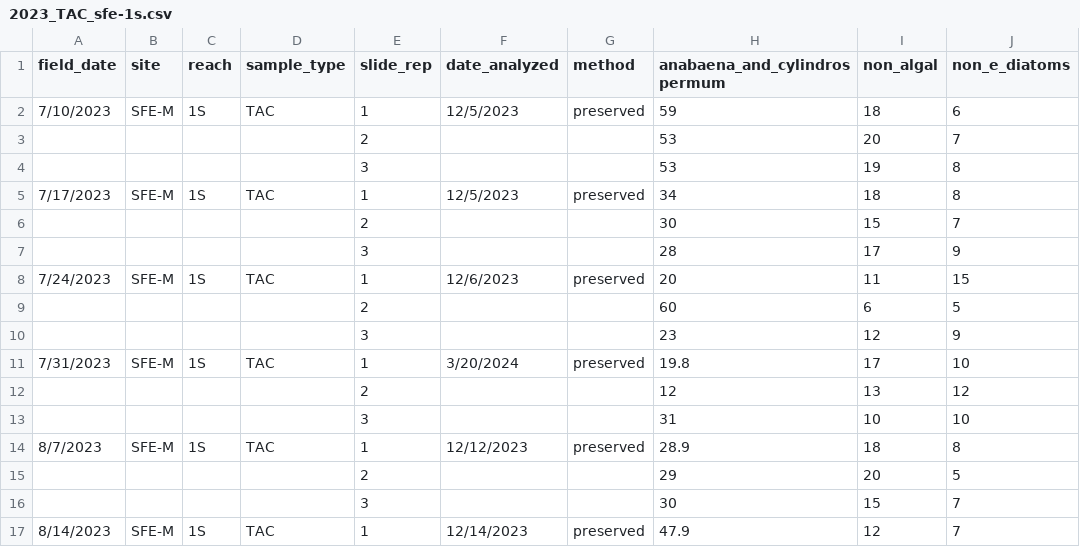
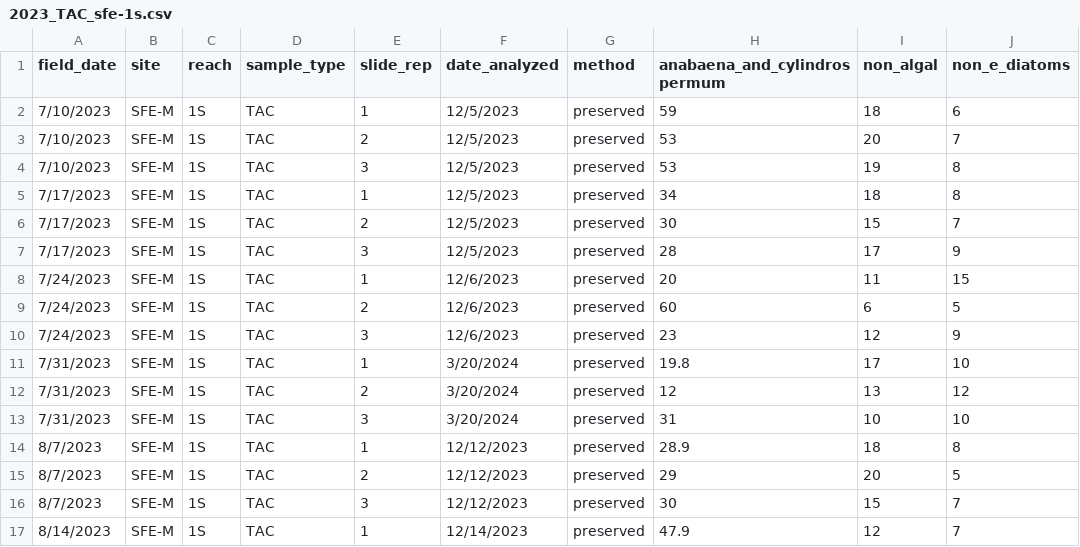
Before and after one commit to jzabrecky/ATX-community-norcal, a CSV file: data/morphological/raw/2023_TAC_sfe-1s.csv, drawn as a sheet; only a part is shown; the diff covers the shown part only; the diff names each change by its address in the sheet, - before the commit and + after, or states it on an @@ line.

Commit message:
manually dragging down csvs values because some are not NAs in R? :(

```diff
--- a/data/morphological/raw/2023_TAC_sfe-1s.csv
+++ b/data/morphological/raw/2023_TAC_sfe-1s.csv
-A3:A4 (field_date): (empty)
+A3:A4 (field_date): 7/10/2023
-B3:B4 (site): (empty)
+B3:B4 (site): SFE-M
-C3:C4 (reach): (empty)
+C3:C4 (reach): 1S
-D3:D4 (sample_type): (empty)
+D3:D4 (sample_type): TAC
-F3:F4 (date_analyzed): (empty)
+F3:F4 (date_analyzed): 12/5/2023
-G3:G4 (method): (empty)
+G3:G4 (method): preserved
-A6:A7 (field_date): (empty)
+A6:A7 (field_date): 7/17/2023
-B6:B7 (site): (empty)
+B6:B7 (site): SFE-M
-C6:C7 (reach): (empty)
+C6:C7 (reach): 1S
-D6:D7 (sample_type): (empty)
+D6:D7 (sample_type): TAC
-F6:F7 (date_analyzed): (empty)
+F6:F7 (date_analyzed): 12/5/2023
-G6:G7 (method): (empty)
+G6:G7 (method): preserved
-A9:A10 (field_date): (empty)
+A9:A10 (field_date): 7/24/2023
-B9:B10 (site): (empty)
+B9:B10 (site): SFE-M
-C9:C10 (reach): (empty)
+C9:C10 (reach): 1S
-D9:D10 (sample_type): (empty)
+D9:D10 (sample_type): TAC
-F9:F10 (date_analyzed): (empty)
+F9:F10 (date_analyzed): 12/6/2023
-G9:G10 (method): (empty)
+G9:G10 (method): preserved
-A12:A13 (field_date): (empty)
+A12:A13 (field_date): 7/31/2023
-B12:B13 (site): (empty)
+B12:B13 (site): SFE-M
-C12:C13 (reach): (empty)
+C12:C13 (reach): 1S
-D12:D13 (sample_type): (empty)
+D12:D13 (sample_type): TAC
-F12:F13 (date_analyzed): (empty)
+F12:F13 (date_analyzed): 3/20/2024
-G12:G13 (method): (empty)
+G12:G13 (method): preserved
-A15:A16 (field_date): (empty)
+A15:A16 (field_date): 8/7/2023
-B15:B16 (site): (empty)
+B15:B16 (site): SFE-M
-C15:C16 (reach): (empty)
+C15:C16 (reach): 1S
-D15:D16 (sample_type): (empty)
+D15:D16 (sample_type): TAC
-F15:F16 (date_analyzed): (empty)
+F15:F16 (date_analyzed): 12/12/2023
-G15:G16 (method): (empty)
+G15:G16 (method): preserved
```
Also changed, not shown: 84 edited cells elsewhere in this file, data/morphological/raw/2022_NT_rus-1s.csv, data/morphological/raw/2022_NT_rus-3.csv, 30 other files.
